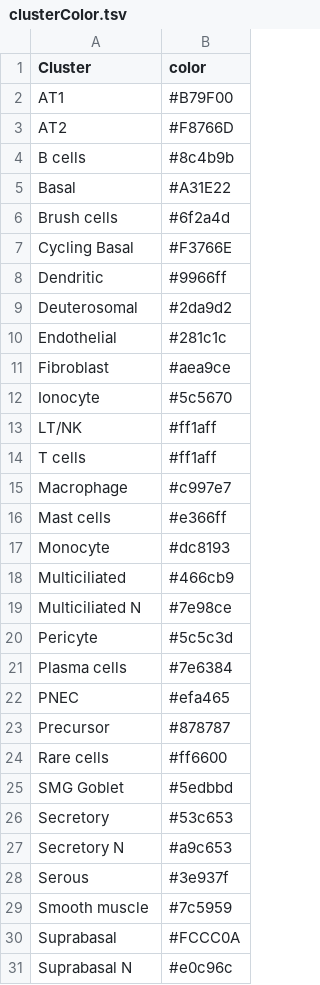
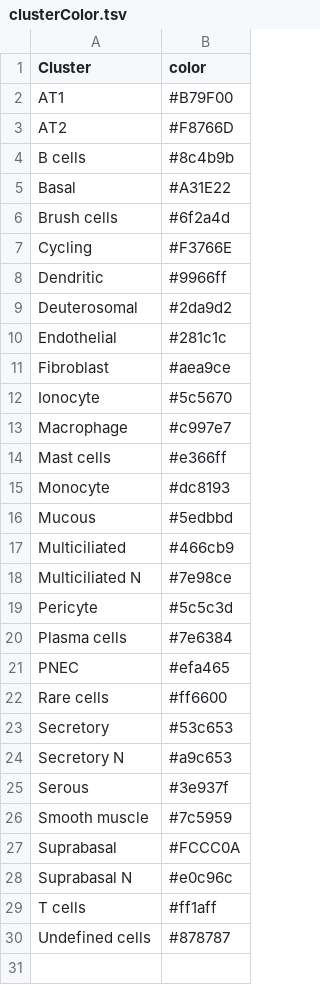
Before and after one commit to DeprezM/HCA_analysis, a TSV file: Data/Misc/clusterColor.tsv, drawn as a sheet.

Commit message:
Add files via upload

```diff
--- a/Data/Misc/clusterColor.tsv
+++ b/Data/Misc/clusterColor.tsv
@@ -6,3 +6,3 @@ Basal	#A31E22
 Brush cells	#6f2a4d
-Cycling Basal	#F3766E
+Cycling	#F3766E
 Dendritic	#9966ff
@@ -12,4 +12,2 @@ Fibroblast	#aea9ce
 Ionocyte	#5c5670
-LT/NK	#ff1aff
-T cells	#ff1aff
 Macrophage	#c997e7
@@ -17,2 +15,3 @@ Mast cells	#e366ff
 Monocyte	#dc8193
+Mucous	#5edbbd
 Multiciliated	#466cb9
@@ -22,5 +21,3 @@ Plasma cells	#7e6384
 PNEC	#efa465
-Precursor	#878787
 Rare cells	#ff6600
-SMG Goblet	#5edbbd
 Secretory	#53c653
@@ -31 +28,3 @@ Suprabasal	#FCCC0A
 Suprabasal N	#e0c96c
+T cells	#ff1aff
+Undefined cells	#878787
```
